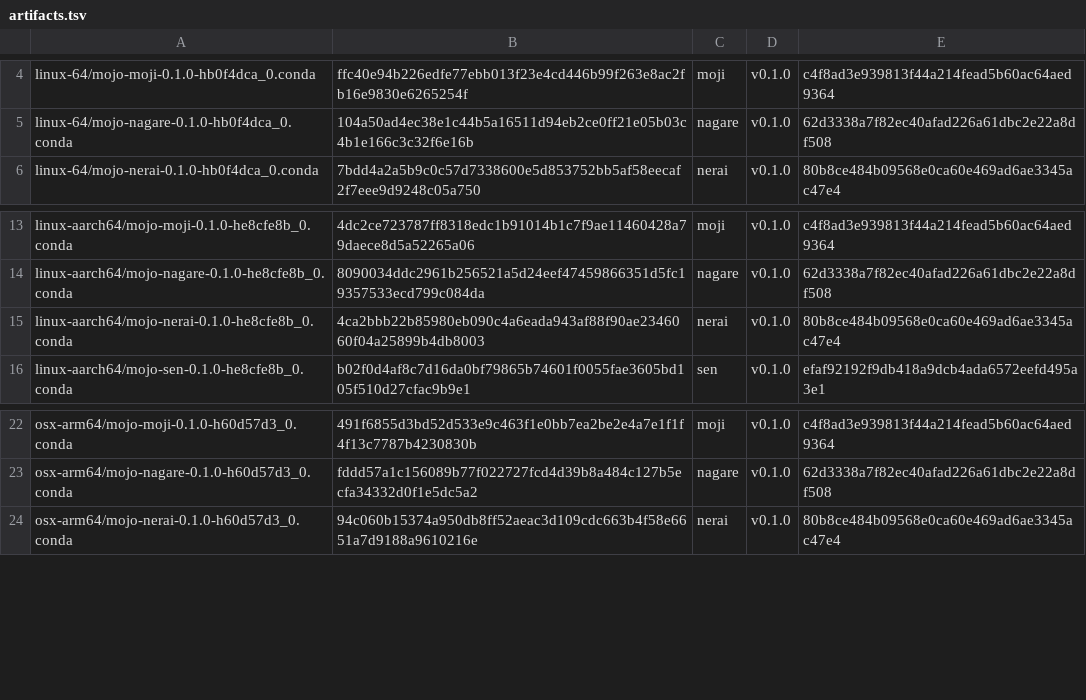
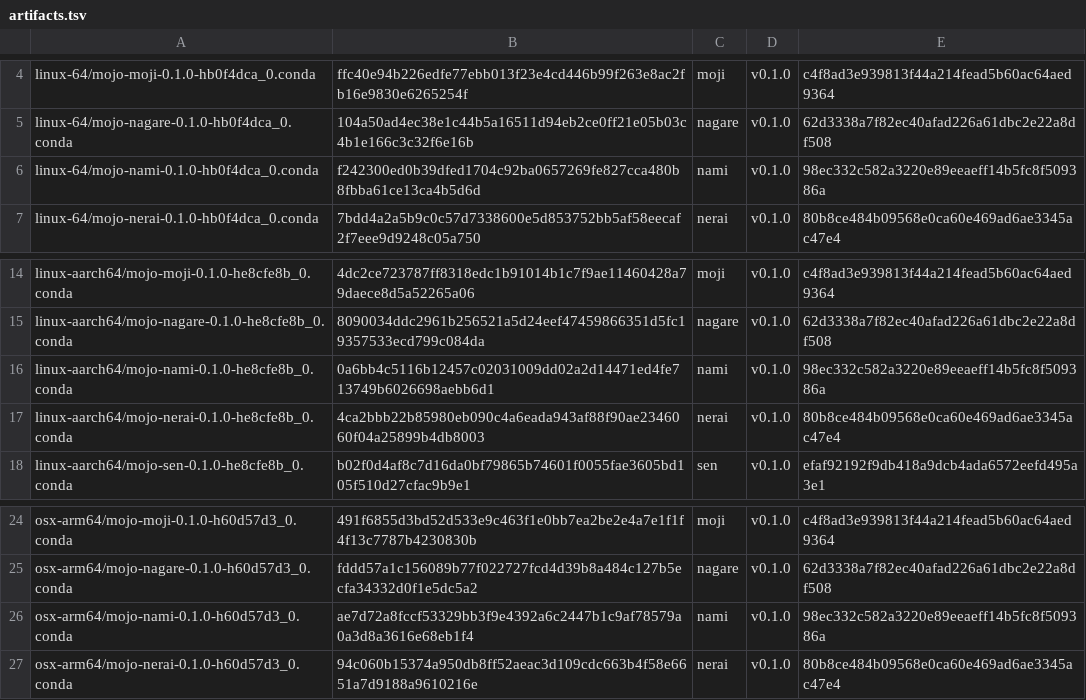
Before and after one commit to Ameyanagi/mojo-channel, a TSV file: artifacts.tsv, drawn as a sheet; only a part is shown, gaps mark what is left out.

```diff
--- a/artifacts.tsv
+++ b/artifacts.tsv
@@ -5,2 +5,3 @@ linux-64/mojo-moji-0.1.0-hb0f4dca_0.conda	ffc40e94b226edfe77ebb013f23e4cd446b99f
 linux-64/mojo-nagare-0.1.0-hb0f4dca_0.conda	104a50ad4ec38e1c44b5a16511d94eb2ce0ff21e05b03c4b1e166c3c32f6e16b	nagare	v0.1.0	62d3338a7f82ec40afad226a61dbc2e22a8df508
+linux-64/mojo-nami-0.1.0-hb0f4dca_0.conda	f242300ed0b39dfed1704c92ba0657269fe827cca480b8fbba61ce13ca4b5d6d	nami	v0.1.0	98ec332c582a3220e89eeaeff14b5fc8f509386a
 linux-64/mojo-nerai-0.1.0-hb0f4dca_0.conda	7bdd4a2a5b9c0c57d7338600e5d853752bb5af58eecaf2f7eee9d9248c05a750	nerai	v0.1.0	80b8ce484b09568e0ca60e469ad6ae3345ac47e4
@@ -14,2 +15,3 @@ linux-aarch64/mojo-moji-0.1.0-he8cfe8b_0.conda	4dc2ce723787ff8318edc1b91014b1c7f
 linux-aarch64/mojo-nagare-0.1.0-he8cfe8b_0.conda	8090034ddc2961b256521a5d24eef47459866351d5fc19357533ecd799c084da	nagare	v0.1.0	62d3338a7f82ec40afad226a61dbc2e22a8df508
+linux-aarch64/mojo-nami-0.1.0-he8cfe8b_0.conda	0a6bb4c5116b12457c02031009dd02a2d14471ed4fe713749b6026698aebb6d1	nami	v0.1.0	98ec332c582a3220e89eeaeff14b5fc8f509386a
 linux-aarch64/mojo-nerai-0.1.0-he8cfe8b_0.conda	4ca2bbb22b85980eb090c4a6eada943af88f90ae2346060f04a25899b4db8003	nerai	v0.1.0	80b8ce484b09568e0ca60e469ad6ae3345ac47e4
@@ -23,2 +25,3 @@ osx-arm64/mojo-moji-0.1.0-h60d57d3_0.conda	491f6855d3bd52d533e9c463f1e0bb7ea2be2
 osx-arm64/mojo-nagare-0.1.0-h60d57d3_0.conda	fddd57a1c156089b77f022727fcd4d39b8a484c127b5ecfa34332d0f1e5dc5a2	nagare	v0.1.0	62d3338a7f82ec40afad226a61dbc2e22a8df508
+osx-arm64/mojo-nami-0.1.0-h60d57d3_0.conda	ae7d72a8fccf53329bb3f9e4392a6c2447b1c9af78579a0a3d8a3616e68eb1f4	nami	v0.1.0	98ec332c582a3220e89eeaeff14b5fc8f509386a
 osx-arm64/mojo-nerai-0.1.0-h60d57d3_0.conda	94c060b15374a950db8ff52aeac3d109cdc663b4f58e6651a7d9188a9610216e	nerai	v0.1.0	80b8ce484b09568e0ca60e469ad6ae3345ac47e4
```
Also changed, not shown: 16 other files.
